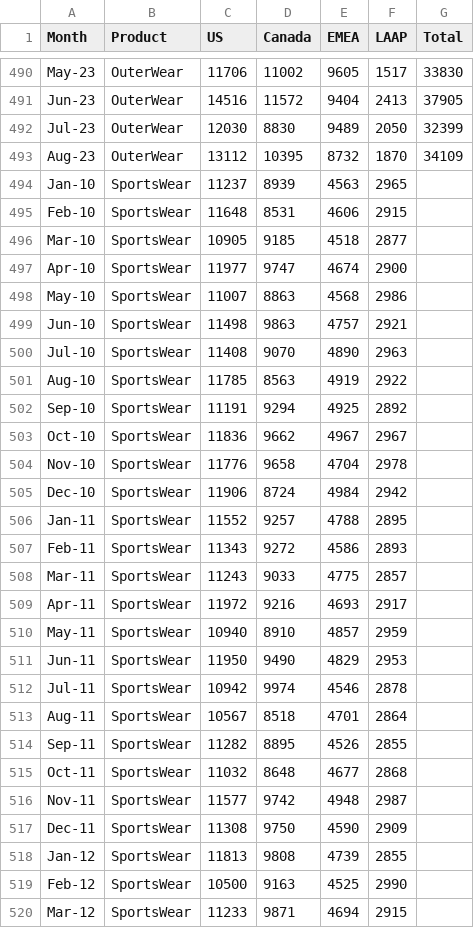
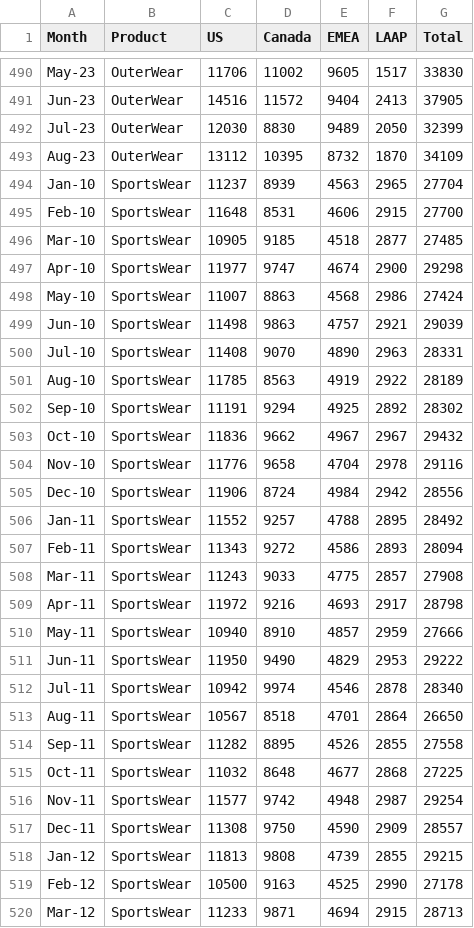
Before and after one commit to vihaveman/Data_Strategy, a CSV file: Resources/Sales.csv, drawn as a sheet; only a part is shown, gaps mark what is left out; the diff covers the shown part only.

Commit message:
Update Sales.csv

```diff
--- a/Resources/Sales.csv
+++ b/Resources/Sales.csv
@@ -493,28 +493,28 @@ Jul-23,OuterWear,12030,8830,9489,2050,32399
 Aug-23,OuterWear,13112,10395,8732,1870,34109
-Jan-10,SportsWear,11237,8939,4563,2965,
-Feb-10,SportsWear,11648,8531,4606,2915,
-Mar-10,SportsWear,10905,9185,4518,2877,
-Apr-10,SportsWear,11977,9747,4674,2900,
-May-10,SportsWear,11007,8863,4568,2986,
-Jun-10,SportsWear,11498,9863,4757,2921,
-Jul-10,SportsWear,11408,9070,4890,2963,
-Aug-10,SportsWear,11785,8563,4919,2922,
-Sep-10,SportsWear,11191,9294,4925,2892,
-Oct-10,SportsWear,11836,9662,4967,2967,
-Nov-10,SportsWear,11776,9658,4704,2978,
-Dec-10,SportsWear,11906,8724,4984,2942,
-Jan-11,SportsWear,11552,9257,4788,2895,
-Feb-11,SportsWear,11343,9272,4586,2893,
-Mar-11,SportsWear,11243,9033,4775,2857,
-Apr-11,SportsWear,11972,9216,4693,2917,
-May-11,SportsWear,10940,8910,4857,2959,
-Jun-11,SportsWear,11950,9490,4829,2953,
-Jul-11,SportsWear,10942,9974,4546,2878,
-Aug-11,SportsWear,10567,8518,4701,2864,
-Sep-11,SportsWear,11282,8895,4526,2855,
-Oct-11,SportsWear,11032,8648,4677,2868,
-Nov-11,SportsWear,11577,9742,4948,2987,
-Dec-11,SportsWear,11308,9750,4590,2909,
-Jan-12,SportsWear,11813,9808,4739,2855,
-Feb-12,SportsWear,10500,9163,4525,2990,
-Mar-12,SportsWear,11233,9871,4694,2915,
+Jan-10,SportsWear,11237,8939,4563,2965,27704
+Feb-10,SportsWear,11648,8531,4606,2915,27700
+Mar-10,SportsWear,10905,9185,4518,2877,27485
+Apr-10,SportsWear,11977,9747,4674,2900,29298
+May-10,SportsWear,11007,8863,4568,2986,27424
+Jun-10,SportsWear,11498,9863,4757,2921,29039
+Jul-10,SportsWear,11408,9070,4890,2963,28331
+Aug-10,SportsWear,11785,8563,4919,2922,28189
+Sep-10,SportsWear,11191,9294,4925,2892,28302
+Oct-10,SportsWear,11836,9662,4967,2967,29432
+Nov-10,SportsWear,11776,9658,4704,2978,29116
+Dec-10,SportsWear,11906,8724,4984,2942,28556
+Jan-11,SportsWear,11552,9257,4788,2895,28492
+Feb-11,SportsWear,11343,9272,4586,2893,28094
+Mar-11,SportsWear,11243,9033,4775,2857,27908
+Apr-11,SportsWear,11972,9216,4693,2917,28798
+May-11,SportsWear,10940,8910,4857,2959,27666
+Jun-11,SportsWear,11950,9490,4829,2953,29222
+Jul-11,SportsWear,10942,9974,4546,2878,28340
+Aug-11,SportsWear,10567,8518,4701,2864,26650
+Sep-11,SportsWear,11282,8895,4526,2855,27558
+Oct-11,SportsWear,11032,8648,4677,2868,27225
+Nov-11,SportsWear,11577,9742,4948,2987,29254
+Dec-11,SportsWear,11308,9750,4590,2909,28557
+Jan-12,SportsWear,11813,9808,4739,2855,29215
+Feb-12,SportsWear,10500,9163,4525,2990,27178
+Mar-12,SportsWear,11233,9871,4694,2915,28713
```
Also changed, not shown: 137 edited cells elsewhere in this file.
